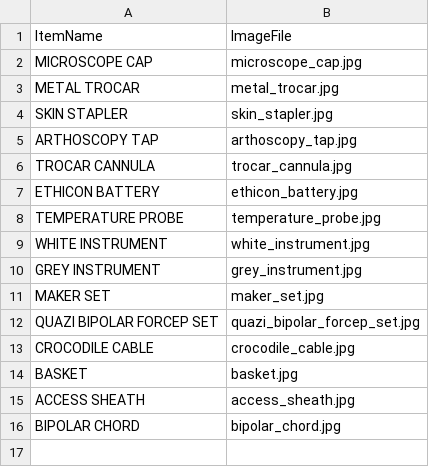
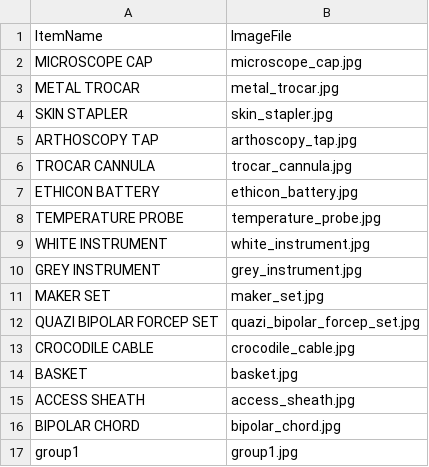
Before and after one commit to naveen123bh/streamlitsimplevehicleflatproject, a CSV file: plasma.csv, drawn as a sheet; the diff names each change by its address in the sheet, - before the commit and + after, or states it on an @@ line.

Commit message:
Update plasma.csv

```diff
--- a/plasma.csv
+++ b/plasma.csv
+row 17: group1 | group1.jpg
```
